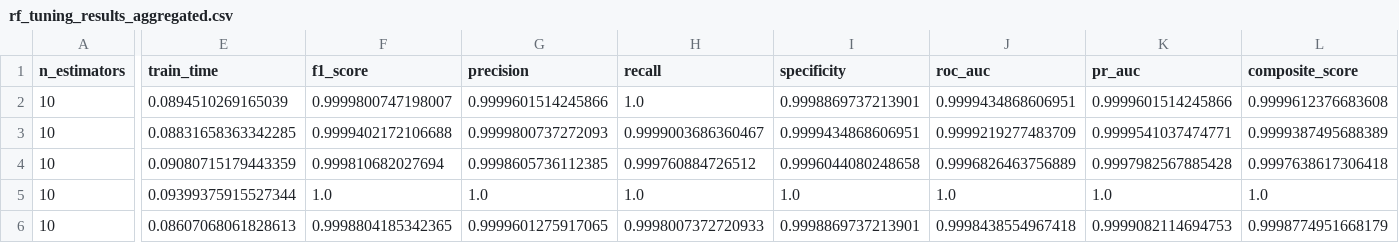
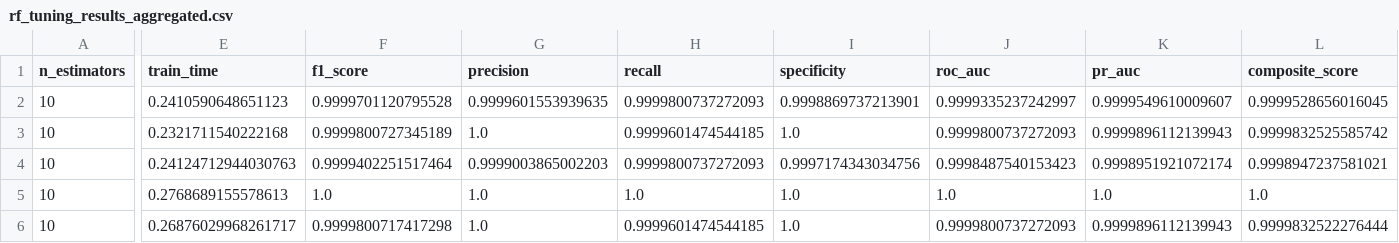
Before and after one commit to GabrielTFV/log-anomaly-detection-ml, a CSV file: reports/cidds_reports/rf_tuning_results_aggregated.csv, drawn as a sheet; only a part is shown, gaps mark what is left out; the diff covers the shown part only; the diff names each change by its address in the sheet, - before the commit and + after, or states it on an @@ line.

```diff
--- a/reports/cidds_reports/rf_tuning_results_aggregated.csv
+++ b/reports/cidds_reports/rf_tuning_results_aggregated.csv
-E2 (train_time): 0.0894510269165039
+E2 (train_time): 0.2410590648651123
-F2 (f1_score): 0.9999800747198007
+F2 (f1_score): 0.9999701120795528
-G2 (precision): 0.9999601514245866
+G2 (precision): 0.9999601553939635
-H2 (recall): 1.0
+H2 (recall): 0.9999800737272093
-J2 (roc_auc): 0.9999434868606951
+J2 (roc_auc): 0.9999335237242997
-K2 (pr_auc): 0.9999601514245866
+K2 (pr_auc): 0.9999549610009607
-L2 (composite_score): 0.9999612376683608
+L2 (composite_score): 0.9999528656016045
-E3 (train_time): 0.08831658363342285
+E3 (train_time): 0.2321711540222168
-F3 (f1_score): 0.9999402172106688
+F3 (f1_score): 0.9999800727345189
-G3 (precision): 0.9999800737272093
+G3 (precision): 1.0
-H3 (recall): 0.9999003686360467
+H3 (recall): 0.9999601474544185
-I3 (specificity): 0.9999434868606951
+I3 (specificity): 1.0
-J3 (roc_auc): 0.9999219277483709
+J3 (roc_auc): 0.9999800737272093
-K3 (pr_auc): 0.9999541037474771
+K3 (pr_auc): 0.9999896112139943
-L3 (composite_score): 0.9999387495688389
+L3 (composite_score): 0.9999832525585742
-E4 (train_time): 0.09080715179443359
+E4 (train_time): 0.24124712944030763
-F4 (f1_score): 0.999810682027694
+F4 (f1_score): 0.9999402251517464
-G4 (precision): 0.9998605736112385
+G4 (precision): 0.9999003865002203
-H4 (recall): 0.999760884726512
+H4 (recall): 0.9999800737272093
-I4 (specificity): 0.9996044080248658
+I4 (specificity): 0.9997174343034756
-J4 (roc_auc): 0.9996826463756889
+J4 (roc_auc): 0.9998487540153423
-K4 (pr_auc): 0.9997982567885428
+K4 (pr_auc): 0.9998951921072174
-L4 (composite_score): 0.9997638617306418
+L4 (composite_score): 0.9998947237581021
-E5 (train_time): 0.09399375915527344
+E5 (train_time): 0.2768689155578613
-E6 (train_time): 0.08607068061828613
+E6 (train_time): 0.26876029968261717
-F6 (f1_score): 0.9998804185342365
+F6 (f1_score): 0.9999800717417298
-G6 (precision): 0.9999601275917065
+G6 (precision): 1.0
-H6 (recall): 0.9998007372720933
+H6 (recall): 0.9999601474544185
-I6 (specificity): 0.9998869737213901
+I6 (specificity): 1.0
-J6 (roc_auc): 0.9998438554967418
+J6 (roc_auc): 0.9999800737272093
-K6 (pr_auc): 0.9999082114694753
+K6 (pr_auc): 0.9999896112139943
-L6 (composite_score): 0.9998774951668179
+L6 (composite_score): 0.9999832522276444
```
Also changed, not shown: 135 edited cells elsewhere in this file, reports/cidds_reports/rf_tuning_results_detailed.csv, 6 other files.
